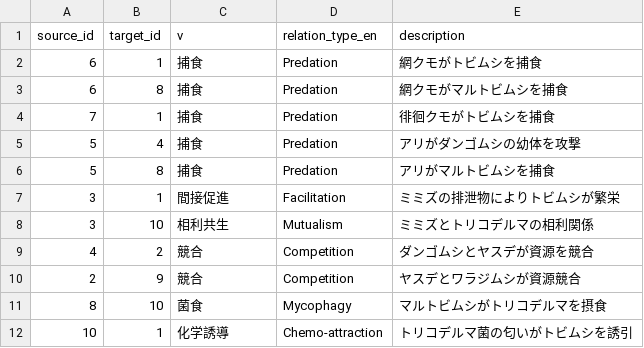
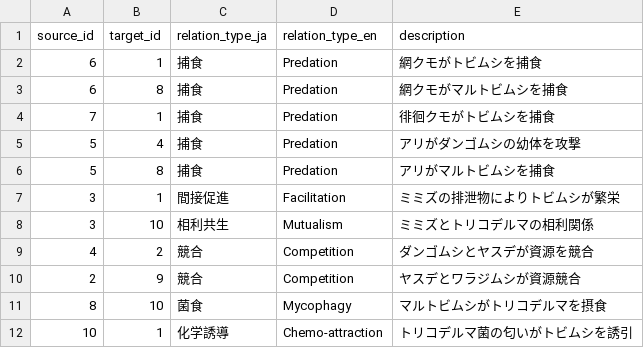
Before and after one commit to satoshi-create/complexity-and-network-webdesign, a CSV file: projects/from-rdb-to-network/soil-fauna-network/data/interaction.csv, drawn as a sheet.

Commit message:
add soil-fauna-network_demo_ja.ipynb

```diff
--- a/projects/from-rdb-to-network/soil-fauna-network/data/interaction.csv
+++ b/projects/from-rdb-to-network/soil-fauna-network/data/interaction.csv
@@ -1,2 +1,2 @@
-source_id,target_id,v,relation_type_en,description
+source_id,target_id,relation_type_ja,relation_type_en,description
 6,1,捕食,Predation,網クモがトビムシを捕食
```
Also changed, not shown: 2 other files.
